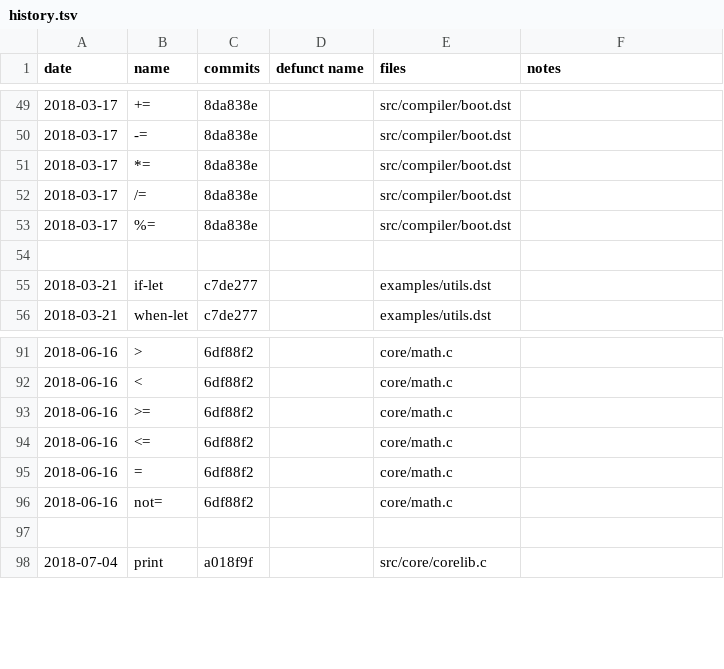
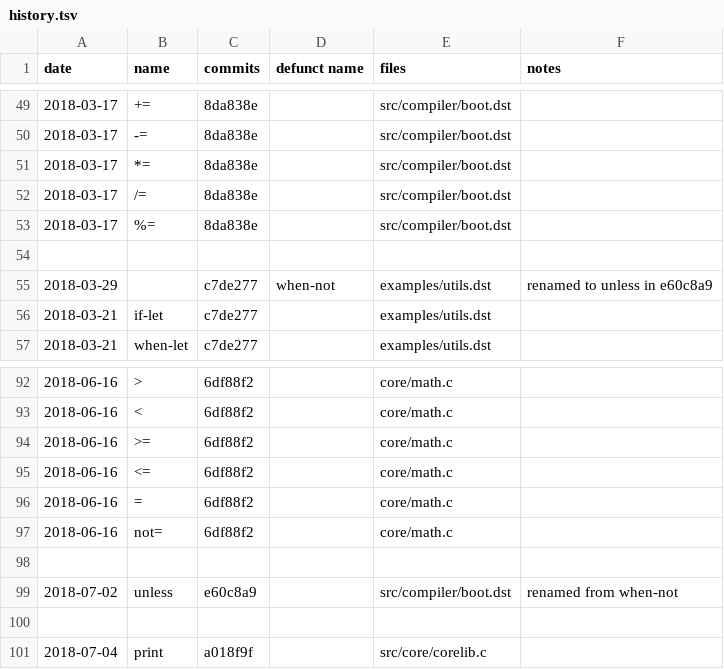
Before and after one commit to sogaiu/janet-examples, a TSV file: doc/history.tsv, drawn as a sheet; only a part is shown, gaps mark what is left out.

Commit message:
Add why unless instead of when-not

```diff
--- a/doc/history.tsv
+++ b/doc/history.tsv
@@ -54,2 +54,3 @@ date	name	commits	defunct name	files	notes
 					
+2018-03-29		c7de277	when-not	examples/utils.dst	renamed to unless in e60c8a9
 2018-03-21	if-let	c7de277		examples/utils.dst	
@@ -96,2 +97,4 @@ date	name	commits	defunct name	files	notes
 2018-06-16	not=	6df88f2		core/math.c	
+					
+2018-07-02	unless	e60c8a9		src/compiler/boot.dst	renamed from when-not
 					
```
